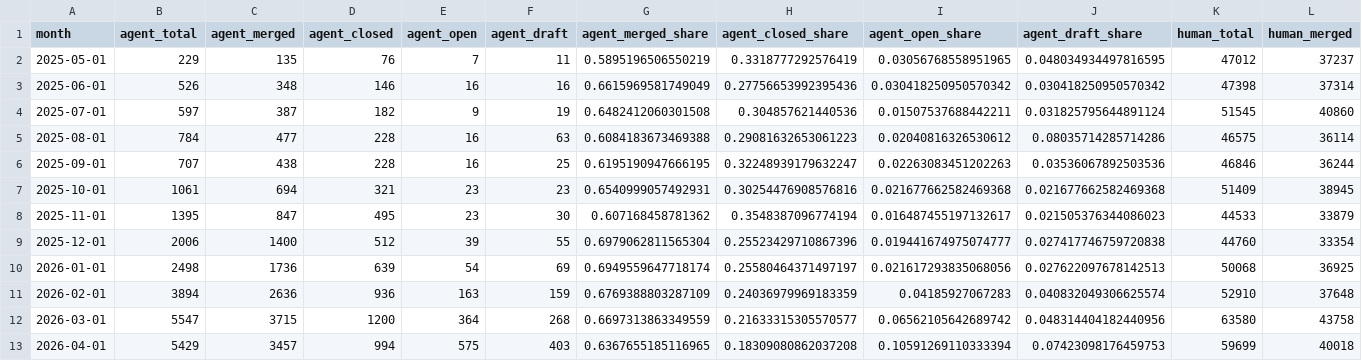
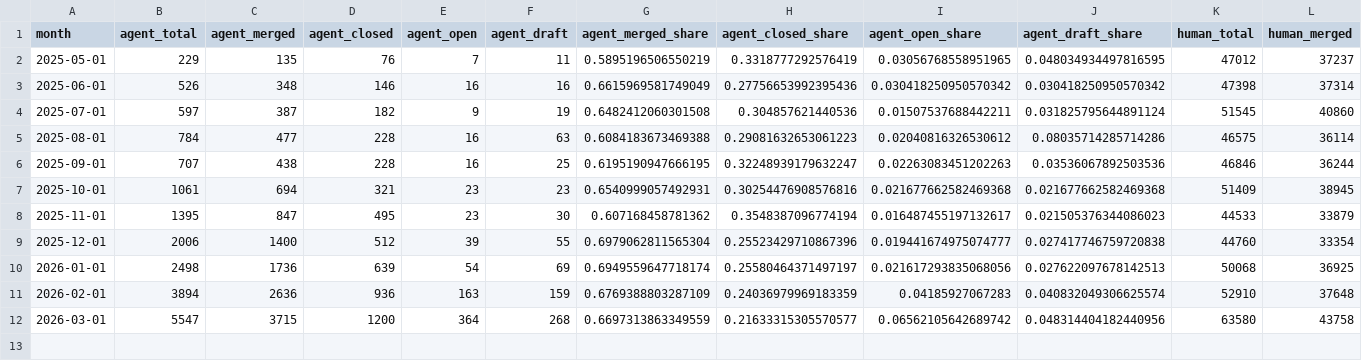
Before and after one commit to cepsai/cepsai.github.io, a CSV file: aiworld/ai-agent-takeoff/github_v3.csv, drawn as a sheet; only a part is shown; rows hold the shown columns only; the diff names each change by its address in the sheet, - before the commit and + after, or states it on an @@ line.

```diff
--- a/aiworld/ai-agent-takeoff/github_v3.csv
+++ b/aiworld/ai-agent-takeoff/github_v3.csv
-row 13: 2026-04-01 | 5429 | 3457 | 994 | 575 | 403 | 0.6367655185116965 | 0.18309080862037208 | 0.10591269110333394 | 0.07423098176459753 | 59699 | 40018
```
Also changed, not shown: aiworld/ai-agent-takeoff/github_v4.csv.
